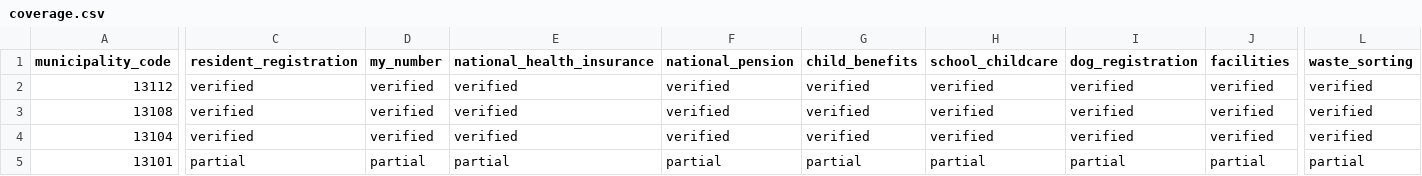
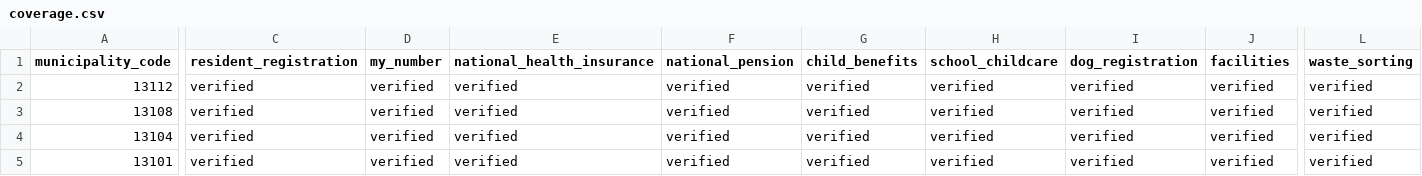
Before and after one commit to Renga154/sumihajime, a CSV file: docs/data-sources/coverage.csv, drawn as a sheet; only a part is shown, gaps mark what is left out; the diff covers the shown part only; the diff names each change by its address in the sheet, - before the commit and + after, or states it on an @@ line.

```diff
--- a/docs/data-sources/coverage.csv
+++ b/docs/data-sources/coverage.csv
-C5 (resident_registration): partial
+C5 (resident_registration): verified
-D5 (my_number): partial
+D5 (my_number): verified
-E5 (national_health_insurance): partial
+E5 (national_health_insurance): verified
-F5 (national_pension): partial
+F5 (national_pension): verified
-G5 (child_benefits): partial
+G5 (child_benefits): verified
-H5 (school_childcare): partial
+H5 (school_childcare): verified
-I5 (dog_registration): partial
+I5 (dog_registration): verified
-J5 (facilities): partial
+J5 (facilities): verified
-L5 (waste_sorting): partial
+L5 (waste_sorting): verified
```
Also changed, not shown: 1 edited cell elsewhere in this file, docs/data-sources/registry.csv, 5 other files.
